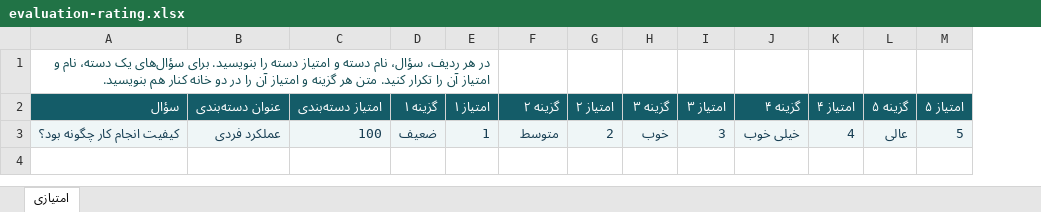
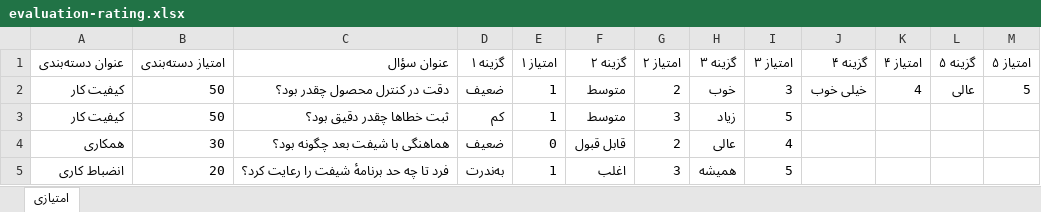
Before and after one commit to milad-mma/faipco-portal, an Excel workbook: frontend/public/templates/evaluation-rating.xlsx, sheet امتیازی, drawn as a sheet; values as stored, in another font and other column widths than the file's, no borders; removed rows and columns are numbered as before the commit, all else as after; the diff names each change by its address in the sheet, - before the commit and + after, or states it on an @@ line.

Commit message:
Rework evaluation Excel templates by category
Adopt category-first spreadsheet columns and update sample workbooks and import guidance. Preserve support for older template layouts and expand coverage for multiple categories.

```diff
--- a/frontend/public/templates/evaluation-rating.xlsx (sheet امتیازی)
+++ b/frontend/public/templates/evaluation-rating.xlsx (sheet امتیازی)
-column A (سؤال), row 3: کیفیت انجام کار چگونه بود؟
+column C (عنوان سؤال), row 2: دقت در کنترل محصول چقدر بود؟
-row 1: در هر ردیف، سؤال، نام دسته و امتیاز دسته را بنویسید. برای سؤال‌های یک دسته، نام و امتیاز آن را تکرار کنید. متن هر گزینه و امتیاز آن را در دو خانه کنار هم بنویسید.
@@ A1:B1 fill: #145C68 → none, text colour: #FFFFFF → black @@
@@ D1:M1 fill: #145C68 → none, text colour: #FFFFFF → black @@
-A2 (عنوان دسته‌بندی): عملکرد فردی
+A2 (عنوان دسته‌بندی): کیفیت کار
@@ A2:B2 fill: #EFF6F7 → none, text colour: #163D52 → black @@
-B2 (امتیاز دسته‌بندی): 100
+B2 (امتیاز دسته‌بندی): 50
@@ D2:M2 fill: #EFF6F7 → none, text colour: #163D52 → black @@
+row 3: کیفیت کار | 50 | ثبت خطاها چقدر دقیق بود؟ | کم | 1 | متوسط | 3 | زیاد | 5
+row 4: همکاری | 30 | هماهنگی با شیفت بعد چگونه بود؟ | ضعیف | 0 | قابل قبول | 2 | عالی | 4
+row 5: انضباط کاری | 20 | فرد تا چه حد برنامهٔ شیفت را رعایت کرد؟ | به‌ندرت | 1 | اغلب | 3 | همیشه | 5
```
Also changed, not shown: frontend/public/templates/evaluation-date.xlsx, frontend/public/templates/evaluation-multiple_choice.xlsx, 7 other files.
